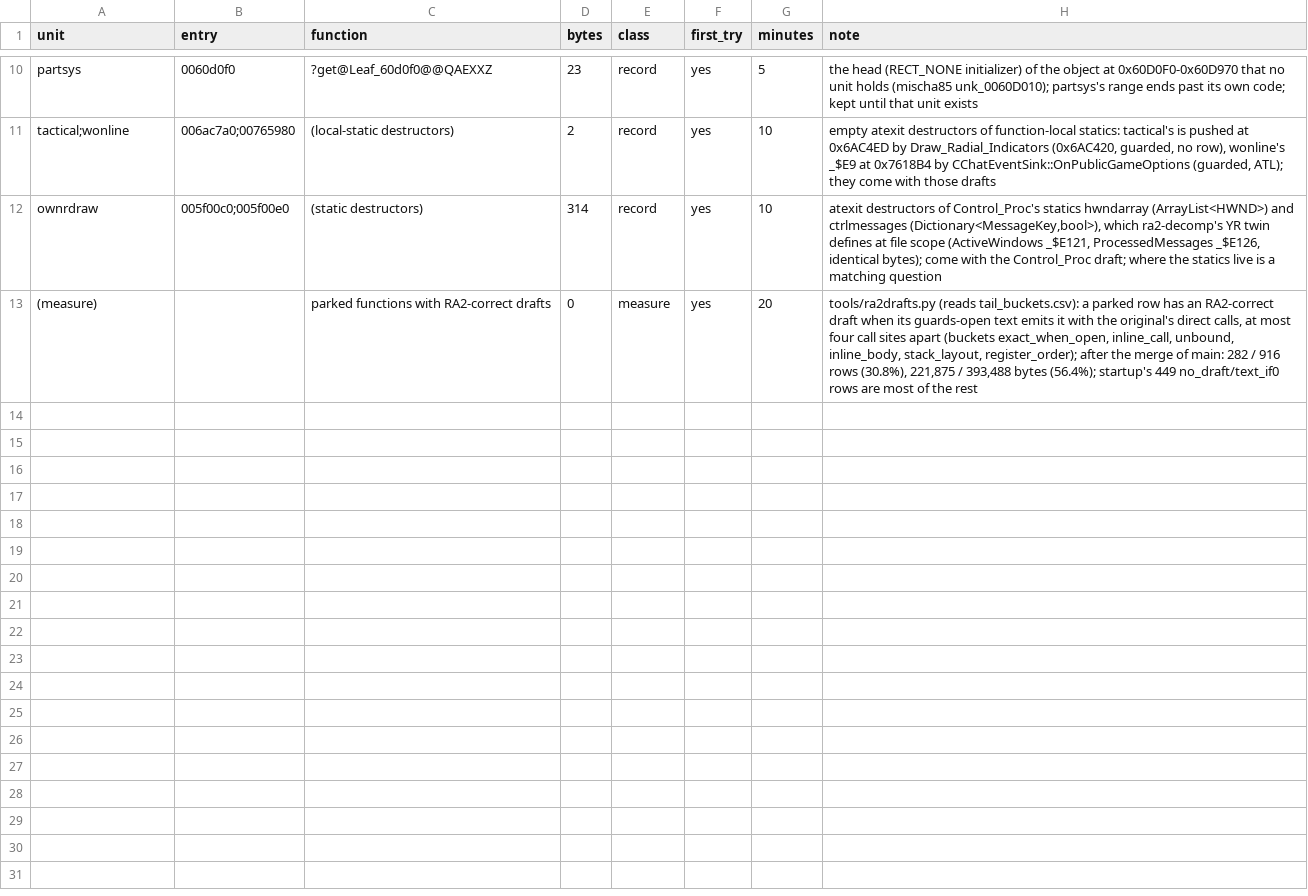
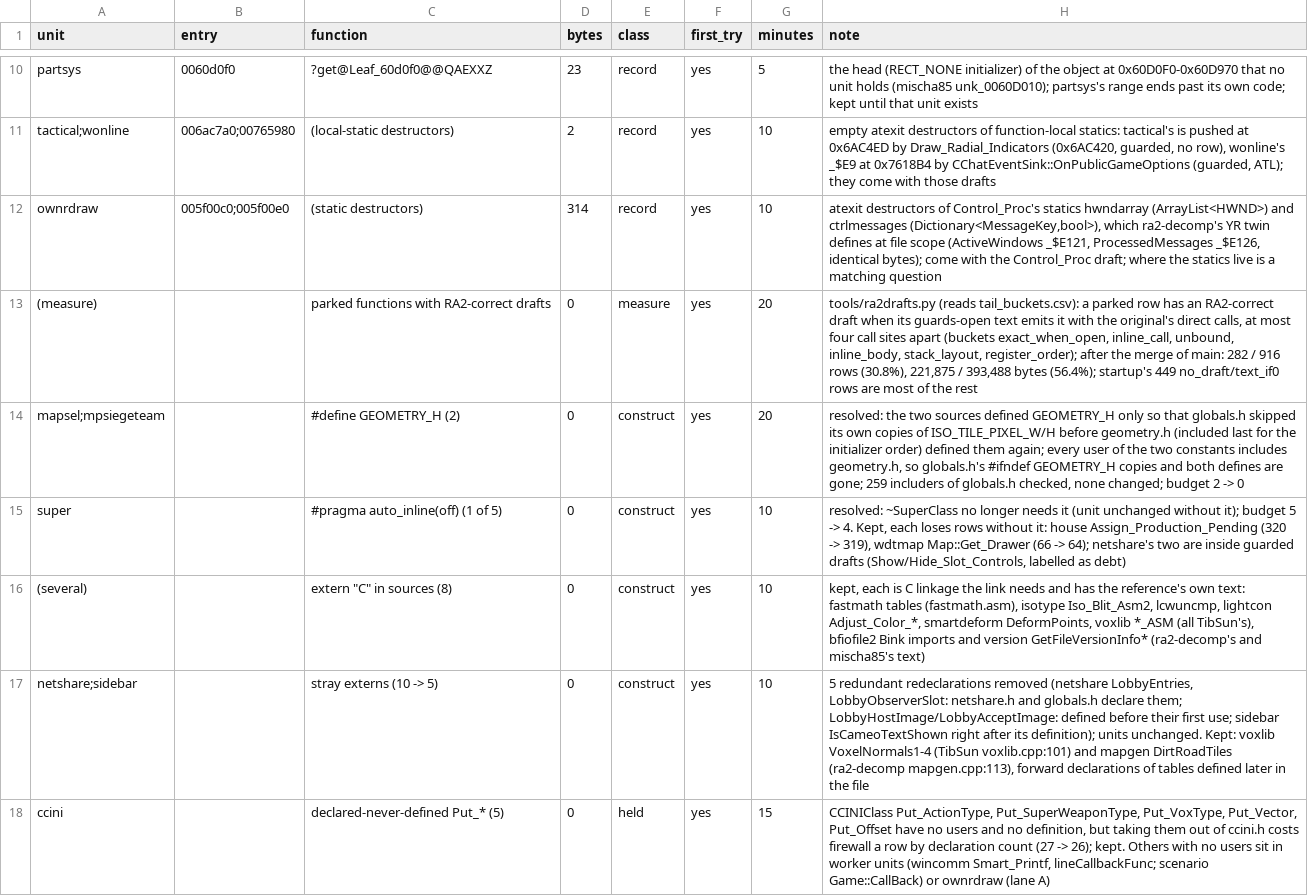
Before and after one commit to meastes/redalert2-decomp, a CSV file: rebuild/manifest/b_log_b2.csv, drawn as a sheet; only a part is shown, gaps mark what is left out; the diff covers the shown part only.

Commit message:
Snapshot of local e5f254430 Rebuild (owner landing): c2land chunk 44: jumpjet catalogued whole (Link_To_Object from ra2-decomp's twin) and ldprgmgr catalogued whole (built without /GR: the class has no RTTI in the exe); foot, house, wave, techtype, partsys Spark_AI/Fire_AI, score; +96 rows; 16,553 rows (wfo137 whole-file exact)

```diff
--- a/rebuild/manifest/b_log_b2.csv
+++ b/rebuild/manifest/b_log_b2.csv
@@ -13 +13,6 @@ ownrdraw,005f00c0;005f00e0,(static destructors),314,record,yes,10,"atexit destru
 (measure),,parked functions with RA2-correct drafts,0,measure,yes,20,"tools/ra2drafts.py (reads tail_buckets.csv): a parked row has an RA2-correct draft when its guards-open text emits it with the original's direct calls, at most four call sites apart (buckets exact_when_open, inline_call, unbound, inline_body, stack_layout, register_order); after the merge of main: 282 / 916 rows (30.8%), 221,875 / 393,488 bytes (56.4%); startup's 449 no_draft/text_if0 rows are most of the rest"
+mapsel;mpsiegeteam,,#define GEOMETRY_H (2),0,construct,yes,20,"resolved: the two sources defined GEOMETRY_H only so that globals.h skipped its own copies of ISO_TILE_PIXEL_W/H before geometry.h (included last for the initializer order) defined them again; every user of the two constants includes geometry.h, so globals.h's #ifndef GEOMETRY_H copies and both defines are gone; 259 includers of globals.h checked, none changed; budget 2 -> 0"
+super,,#pragma auto_inline(off) (1 of 5),0,construct,yes,10,"resolved: ~SuperClass no longer needs it (unit unchanged without it); budget 5 -> 4. Kept, each loses rows without it: house Assign_Production_Pending (320 -> 319), wdtmap Map::Get_Drawer (66 -> 64); netshare's two are inside guarded drafts (Show/Hide_Slot_Controls, labelled as debt)"
+(several),,extern "C" in sources (8),0,construct,yes,10,"kept, each is C linkage the link needs and has the reference's own text: fastmath tables (fastmath.asm), isotype Iso_Blit_Asm2, lcwuncmp, lightcon Adjust_Color_*, smartdeform DeformPoints, voxlib *_ASM (all TibSun's), bfiofile2 Bink imports and version GetFileVersionInfo* (ra2-decomp's and mischa85's text)"
+netshare;sidebar,,stray externs (10 -> 5),0,construct,yes,10,"5 redundant redeclarations removed (netshare LobbyEntries, LobbyObserverSlot: netshare.h and globals.h declare them; LobbyHostImage/LobbyAcceptImage: defined before their first use; sidebar IsCameoTextShown right after its definition); units unchanged. Kept: voxlib VoxelNormals1-4 (TibSun voxlib.cpp:101) and mapgen DirtRoadTiles (ra2-decomp mapgen.cpp:113), forward declarations of tables defined later in the file"
+ccini,,declared-never-defined Put_* (5),0,held,yes,15,"CCINIClass Put_ActionType, Put_SuperWeaponType, Put_VoxType, Put_Vector, Put_Offset have no users and no definition, but taking them out of ccini.h costs firewall a row by declaration count (27 -> 26); kept. Others with no users sit in worker units (wincomm Smart_Printf, lineCallbackFunc; scenario Game::CallBack) or ownrdraw (lane A)"
```
Also changed, not shown: 4 added rows elsewhere in this file, rebuild/manifest/held_units.csv, rebuild/manifest/progress.csv, 50 other files.
